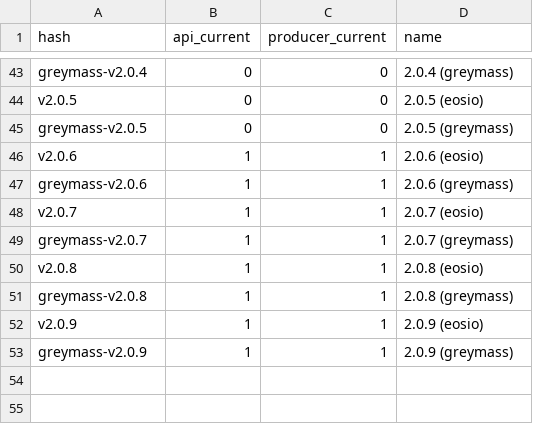
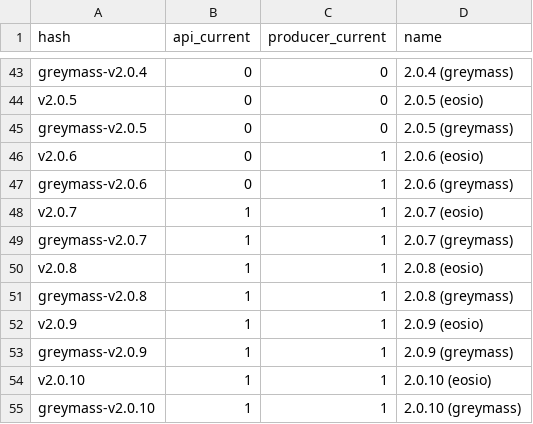
Before and after one commit to EOS-Nation/bpvalidate, a CSV file: config/versions_eos.csv, drawn as a sheet; only a part is shown, gaps mark what is left out.

Commit message:
mark 2.0.6 as old; add new version 2.0.10

```diff
--- a/config/versions_eos.csv
+++ b/config/versions_eos.csv
@@ -45,4 +45,4 @@ v2.0.5,0,0,2.0.5 (eosio)
 greymass-v2.0.5,0,0,2.0.5 (greymass)
-v2.0.6,1,1,2.0.6 (eosio)
-greymass-v2.0.6,1,1,2.0.6 (greymass)
+v2.0.6,0,1,2.0.6 (eosio)
+greymass-v2.0.6,0,1,2.0.6 (greymass)
 v2.0.7,1,1,2.0.7 (eosio)
@@ -53 +53,3 @@ v2.0.9,1,1,2.0.9 (eosio)
 greymass-v2.0.9,1,1,2.0.9 (greymass)
+v2.0.10,1,1,2.0.10 (eosio)
+greymass-v2.0.10,1,1,2.0.10 (greymass)
```
